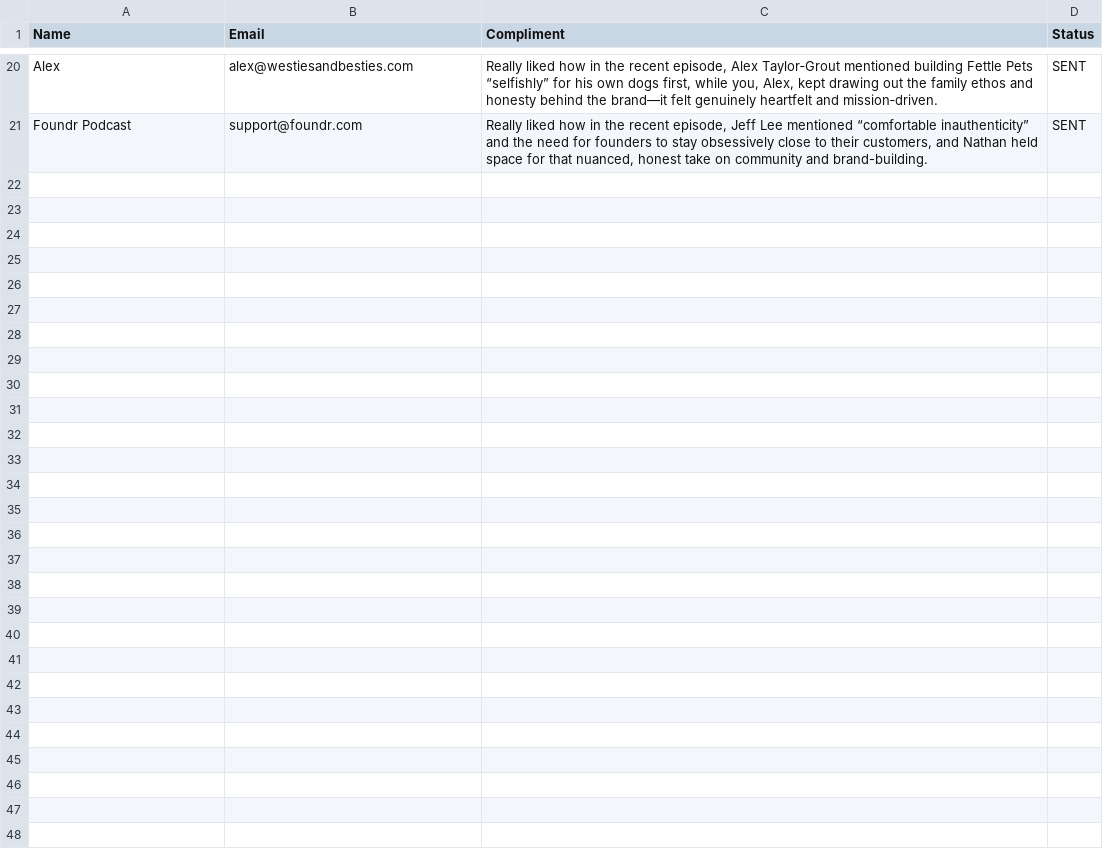
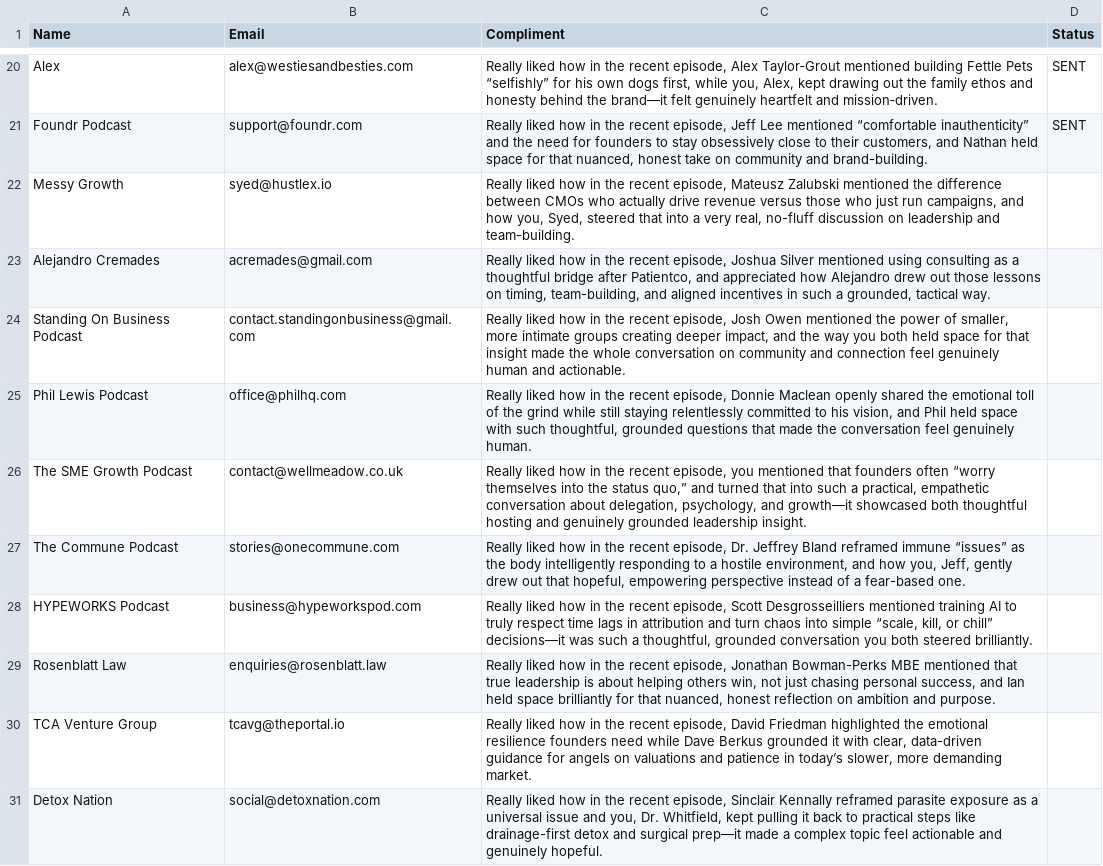
Before and after one commit to yobslob/email-automation, a CSV file: leads.csv, drawn as a sheet; only a part is shown, gaps mark what is left out.

Commit message:
Update leads.csv

```diff
--- a/leads.csv
+++ b/leads.csv
@@ -21 +21,11 @@ Alex,alex@westiesandbesties.com,"Really liked how in the recent episode, Alex Ta
 Foundr Podcast,support@foundr.com,"Really liked how in the recent episode, Jeff Lee mentioned “comfortable inauthenticity” and the need for founders to stay obsessively close to their customers, and Nathan held space for that nuanced, honest take on community and brand-building.",SENT
+Messy Growth,syed@hustlex.io,"Really liked how in the recent episode, Mateusz Zalubski mentioned the difference between CMOs who actually drive revenue versus those who just run campaigns, and how you, Syed, steered that into a very real, no-fluff discussion on leadership and team-building.",
+Alejandro Cremades,acremades@gmail.com,"Really liked how in the recent episode, Joshua Silver mentioned using consulting as a thoughtful bridge after Patientco, and appreciated how Alejandro drew out those lessons on timing, team-building, and aligned incentives in such a grounded, tactical way.",
+Standing On Business Podcast,contact.standingonbusiness@gmail.com,"Really liked how in the recent episode, Josh Owen mentioned the power of smaller, more intimate groups creating deeper impact, and the way you both held space for that insight made the whole conversation on community and connection feel genuinely human and actionable.",
+Phil Lewis Podcast,office@philhq.com,"Really liked how in the recent episode, Donnie Maclean openly shared the emotional toll of the grind while still staying relentlessly committed to his vision, and Phil held space with such thoughtful, grounded questions that made the conversation feel genuinely human.",
+The SME Growth Podcast,contact@wellmeadow.co.uk,"Really liked how in the recent episode, you mentioned that founders often “worry themselves into the status quo,” and turned that into such a practical, empathetic conversation about delegation, psychology, and growth—it showcased both thoughtful hosting and genuinely grounded leadership insight.",
+The Commune Podcast,stories@onecommune.com,"Really liked how in the recent episode, Dr. Jeffrey Bland reframed immune “issues” as the body intelligently responding to a hostile environment, and how you, Jeff, gently drew out that hopeful, empowering perspective instead of a fear-based one.",
+HYPEWORKS Podcast,business@hypeworkspod.com,"Really liked how in the recent episode, Scott Desgrosseilliers mentioned training AI to truly respect time lags in attribution and turn chaos into simple “scale, kill, or chill” decisions—it was such a thoughtful, grounded conversation you both steered brilliantly.",
+Rosenblatt Law,enquiries@rosenblatt.law,"Really liked how in the recent episode, Jonathan Bowman-Perks MBE mentioned that true leadership is about helping others win, not just chasing personal success, and Ian held space brilliantly for that nuanced, honest reflection on ambition and purpose.",
+TCA Venture Group,tcavg@theportal.io,"Really liked how in the recent episode, David Friedman highlighted the emotional resilience founders need while Dave Berkus grounded it with clear, data-driven guidance for angels on valuations and patience in today’s slower, more demanding market.",
+Detox Nation,social@detoxnation.com,"Really liked how in the recent episode, Sinclair Kennally reframed parasite exposure as a universal issue and you, Dr. Whitfield, kept pulling it back to practical steps like drainage-first detox and surgical prep—it made a complex topic feel actionable and genuinely hopeful.",
```
